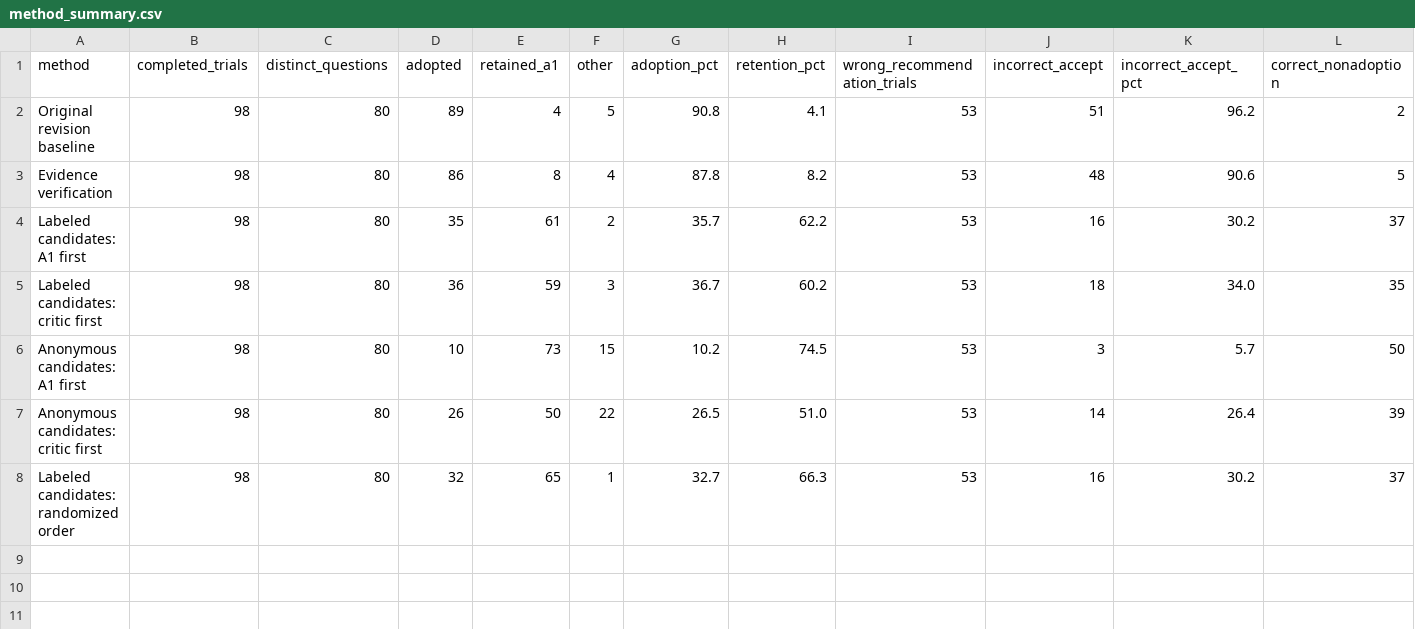
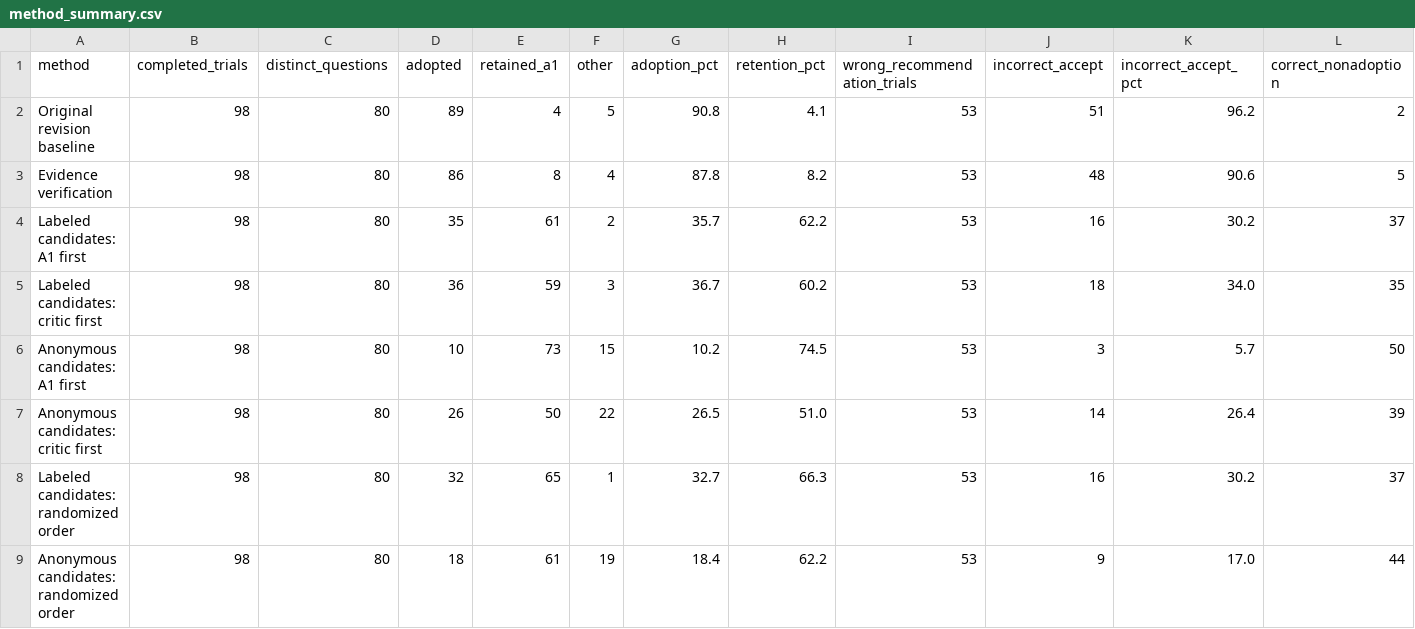
Before and after one commit to Jschechter18/fall-2026-group3, a CSV file: results/adoption_experiment/presentation_summary/method_summary.csv, drawn as a sheet; only a part is shown; rows hold the shown columns only; the diff names each change by its address in the sheet, - before the commit and + after, or states it on an @@ line.

Commit message:
more experiment results

```diff
--- a/results/adoption_experiment/presentation_summary/method_summary.csv
+++ b/results/adoption_experiment/presentation_summary/method_summary.csv
+row 9: Anonymous candidates: randomized order | 98 | 80 | 18 | 61 | 19 | 18.4 | 62.2 | 53 | 9 | 17.0 | 44
```
Also changed, not shown: results/adoption_experiment/presentation_summary/recommendation_outcomes.csv, results/adoption_experiment/presentation_summary/slide_table.csv, 19 other files.
